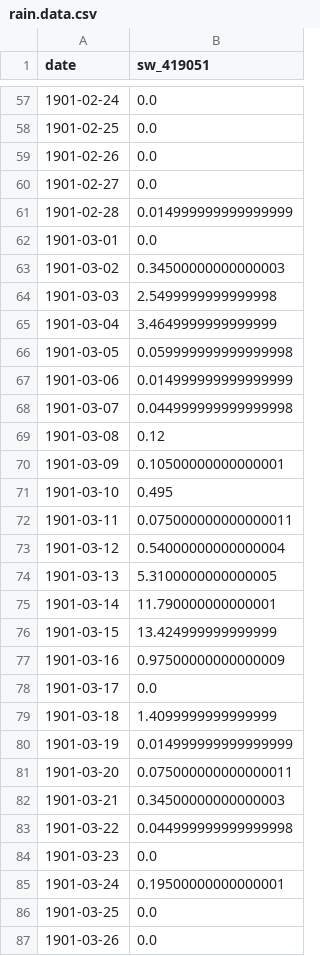
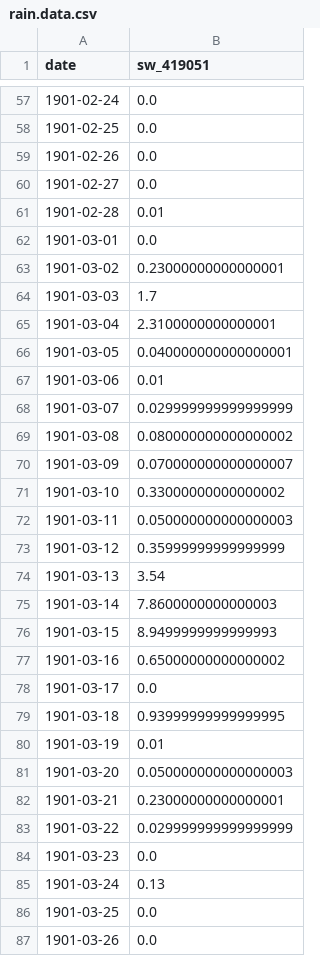
Before and after one commit to HYDFKI7/integrated-mk, a CSV file: Model/hydrological/data/rain.data.csv, drawn as a sheet; only a part is shown, gaps mark what is left out; the diff covers the shown part only.

```diff
--- a/Model/hydrological/data/rain.data.csv
+++ b/Model/hydrological/data/rain.data.csv
@@ -60,27 +60,27 @@ date,sw_419051
 1901-02-27,0.0
-1901-02-28,0.014999999999999999
+1901-02-28,0.01
 1901-03-01,0.0
-1901-03-02,0.34500000000000003
-1901-03-03,2.5499999999999998
-1901-03-04,3.4649999999999999
-1901-03-05,0.059999999999999998
-1901-03-06,0.014999999999999999
-1901-03-07,0.044999999999999998
-1901-03-08,0.12
-1901-03-09,0.10500000000000001
-1901-03-10,0.495
-1901-03-11,0.075000000000000011
-1901-03-12,0.54000000000000004
-1901-03-13,5.3100000000000005
-1901-03-14,11.790000000000001
-1901-03-15,13.424999999999999
-1901-03-16,0.97500000000000009
+1901-03-02,0.23000000000000001
+1901-03-03,1.7
+1901-03-04,2.3100000000000001
+1901-03-05,0.040000000000000001
+1901-03-06,0.01
+1901-03-07,0.029999999999999999
+1901-03-08,0.080000000000000002
+1901-03-09,0.070000000000000007
+1901-03-10,0.33000000000000002
+1901-03-11,0.050000000000000003
+1901-03-12,0.35999999999999999
+1901-03-13,3.54
+1901-03-14,7.8600000000000003
+1901-03-15,8.9499999999999993
+1901-03-16,0.65000000000000002
 1901-03-17,0.0
-1901-03-18,1.4099999999999999
-1901-03-19,0.014999999999999999
-1901-03-20,0.075000000000000011
-1901-03-21,0.34500000000000003
-1901-03-22,0.044999999999999998
+1901-03-18,0.93999999999999995
+1901-03-19,0.01
+1901-03-20,0.050000000000000003
+1901-03-21,0.23000000000000001
+1901-03-22,0.029999999999999999
 1901-03-23,0.0
-1901-03-24,0.19500000000000001
+1901-03-24,0.13
 1901-03-25,0.0
```
Also changed, not shown: 176 edited cells elsewhere in this file, Model/hydrological/data/temperature.data.csv, 5 other files.
